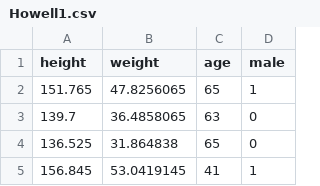
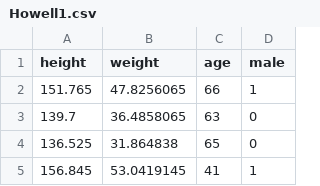
Before and after one commit to sasad2016/age_vs_height, a CSV file: data/Howell1.csv, drawn as a sheet; only a part is shown.

Commit message:
Changing the age of person 1 to 66 years old

```diff
--- a/data/Howell1.csv
+++ b/data/Howell1.csv
@@ -1,3 +1,3 @@
 "height";"weight";"age";"male"
-151.765;47.8256065;65;1
+151.765;47.8256065;66;1
 139.7;36.4858065;63;0
```
